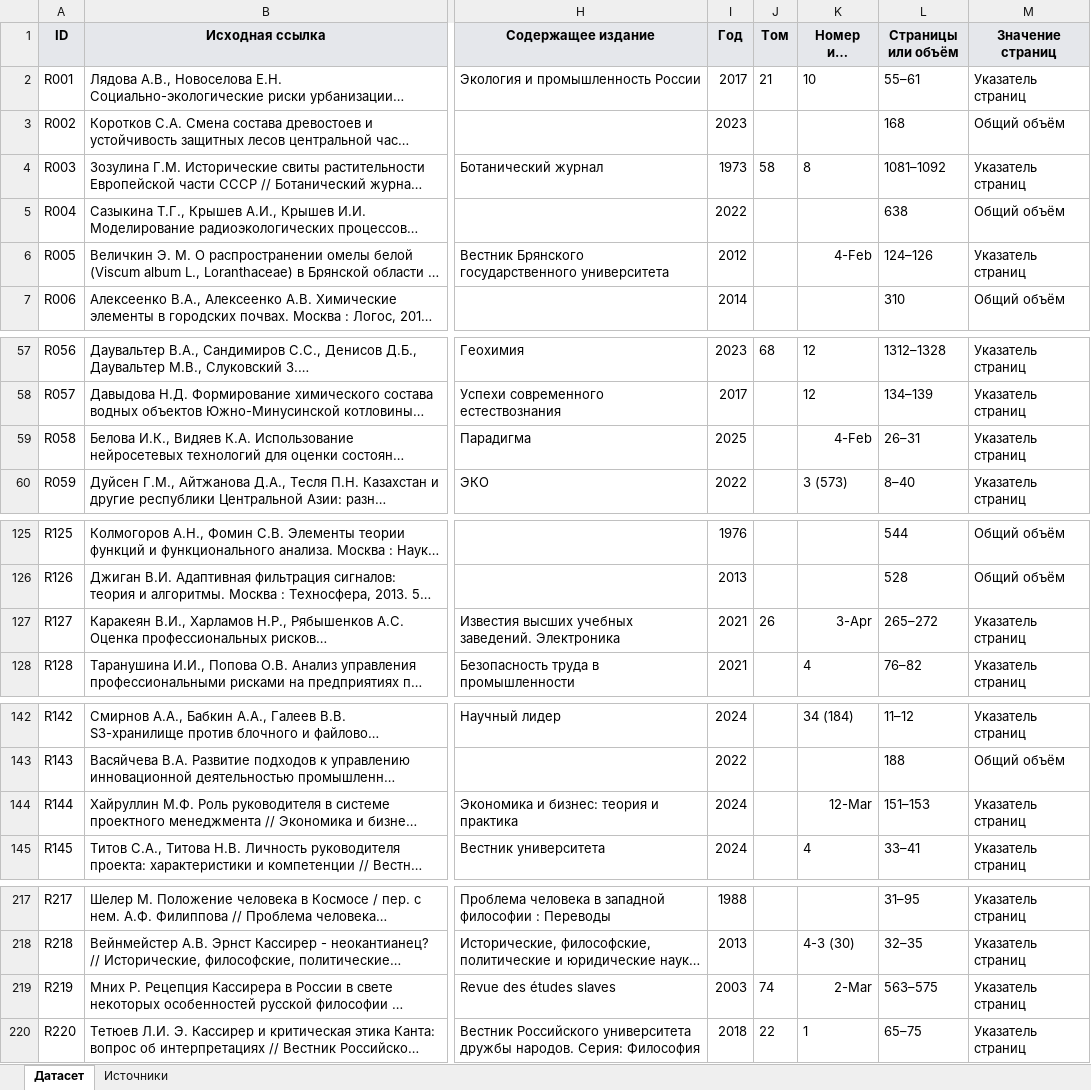
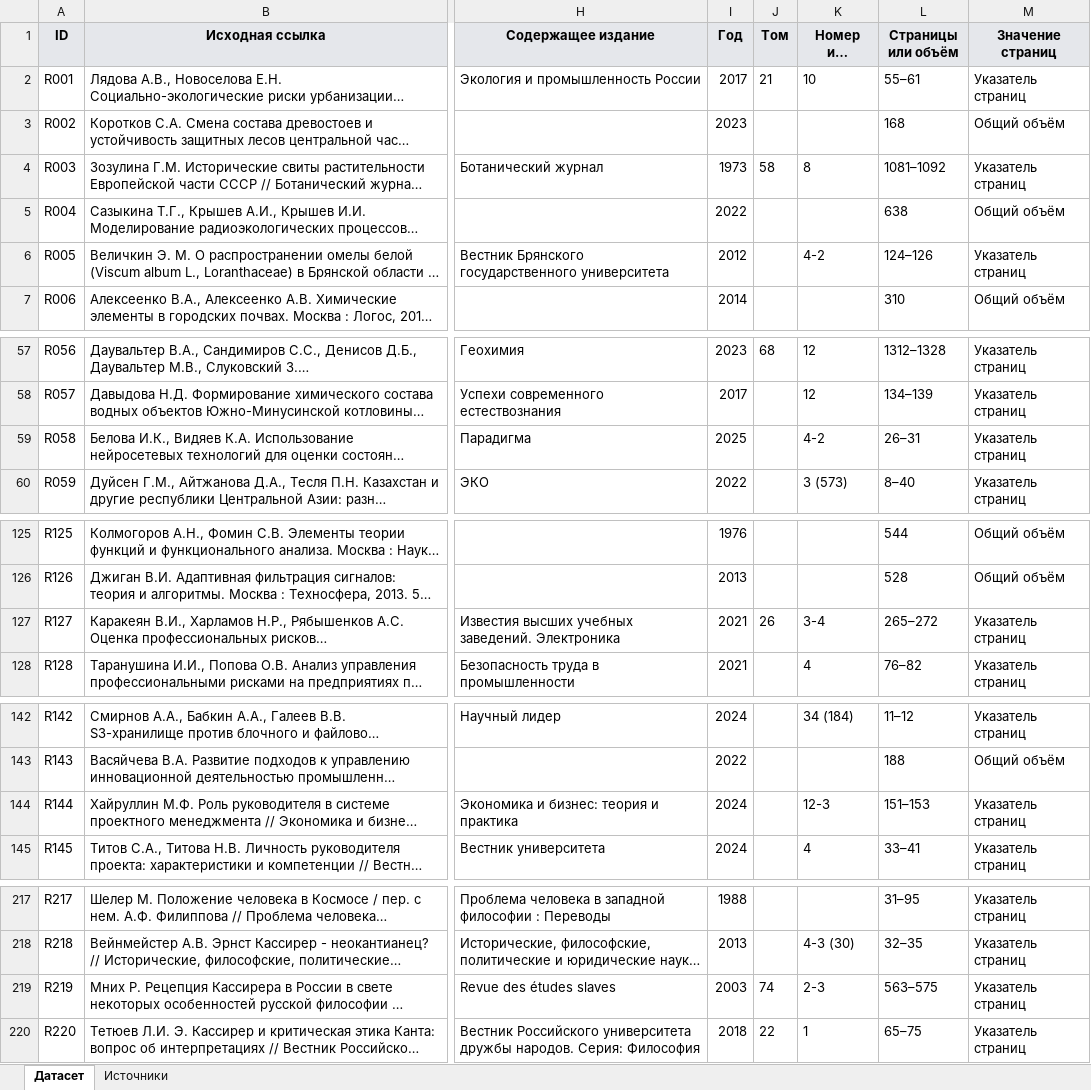
Before and after one commit to KashtanovN/bibliography-parsing-research, an Excel workbook: Dataset.xlsx, sheet Датасет, drawn as a sheet; only a part is shown, gaps mark what is left out; long unchanged cells end in …; values as stored, in another font and other column widths than the file's, no borders; table styles not drawn; the diff covers the shown part only; the diff names each change by its address in the sheet, - before the commit and + after, or states it on an @@ line.

```diff
--- a/Dataset.xlsx (sheet Датасет)
+++ b/Dataset.xlsx (sheet Датасет)
-K6 (Номер или выпуск): 4-Feb
+K6 (Номер или выпуск): 4-2
-K59 (Номер или выпуск): 4-Feb
+K59 (Номер или выпуск): 4-2
-K127 (Номер или выпуск): 3-Apr
+K127 (Номер или выпуск): 3-4
-K144 (Номер или выпуск): 12-Mar
+K144 (Номер или выпуск): 12-3
-K219 (Номер или выпуск): 2-Mar
+K219 (Номер или выпуск): 2-3
```
Also changed, not shown: 2 edited cells elsewhere in this sheet, 8 other files.
